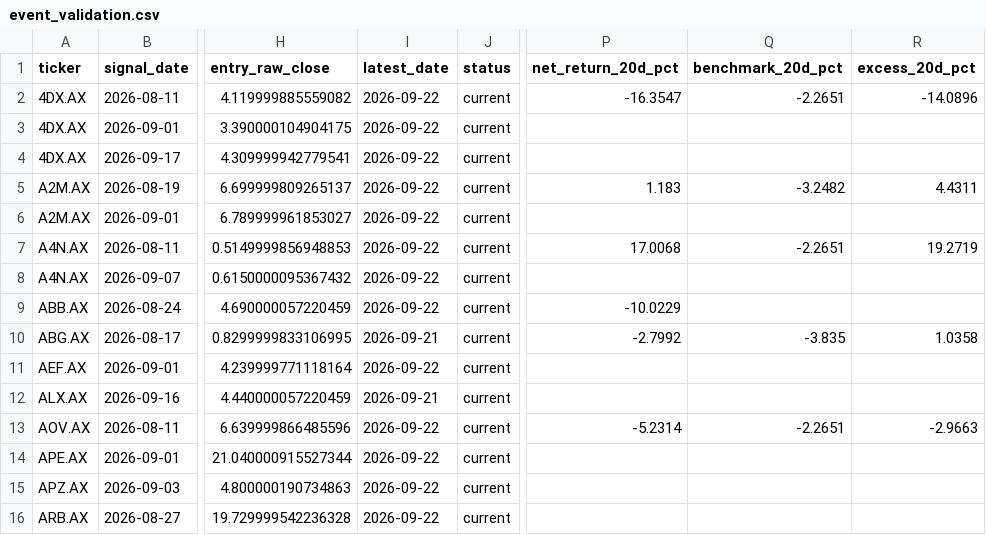
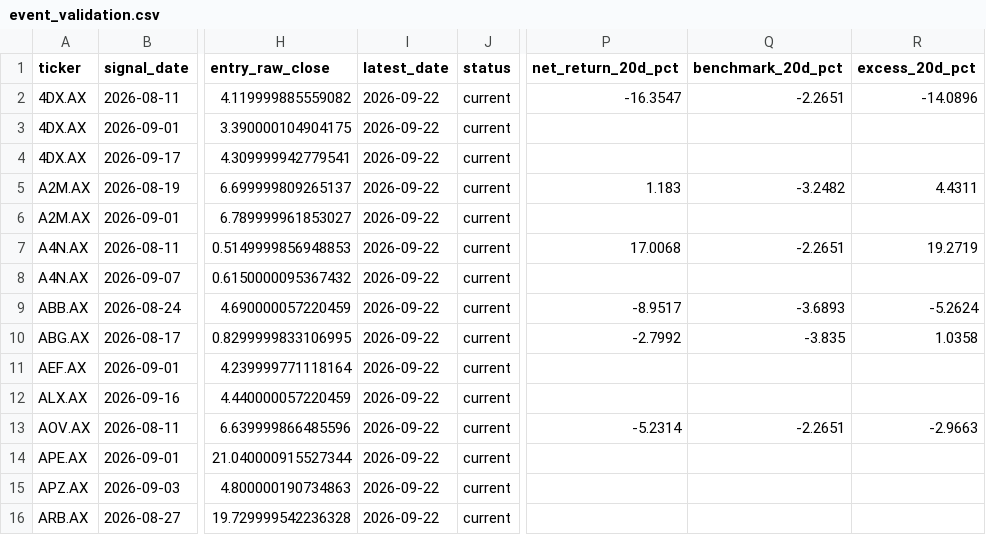
Before and after one commit to balkissoc/contrarian-investing-monitor, a CSV file: reports/event_validation.csv, drawn as a sheet; only a part is shown, gaps mark what is left out; the diff covers the shown part only; the diff names each change by its address in the sheet, - before the commit and + after, or states it on an @@ line.

```diff
--- a/reports/event_validation.csv
+++ b/reports/event_validation.csv
-P9 (net_return_20d_pct): -10.0229
+P9 (net_return_20d_pct): -8.9517
-Q9 (benchmark_20d_pct): (empty)
+Q9 (benchmark_20d_pct): -3.6893
-R9 (excess_20d_pct): (empty)
+R9 (excess_20d_pct): -5.2624
-I10 (latest_date): 2026-09-21
+I10 (latest_date): 2026-09-22
-I12 (latest_date): 2026-09-21
+I12 (latest_date): 2026-09-22
```
Also changed, not shown: 2 added rows and 46 edited cells elsewhere in this file, config/watchlist_asx.csv, 11 other files.
